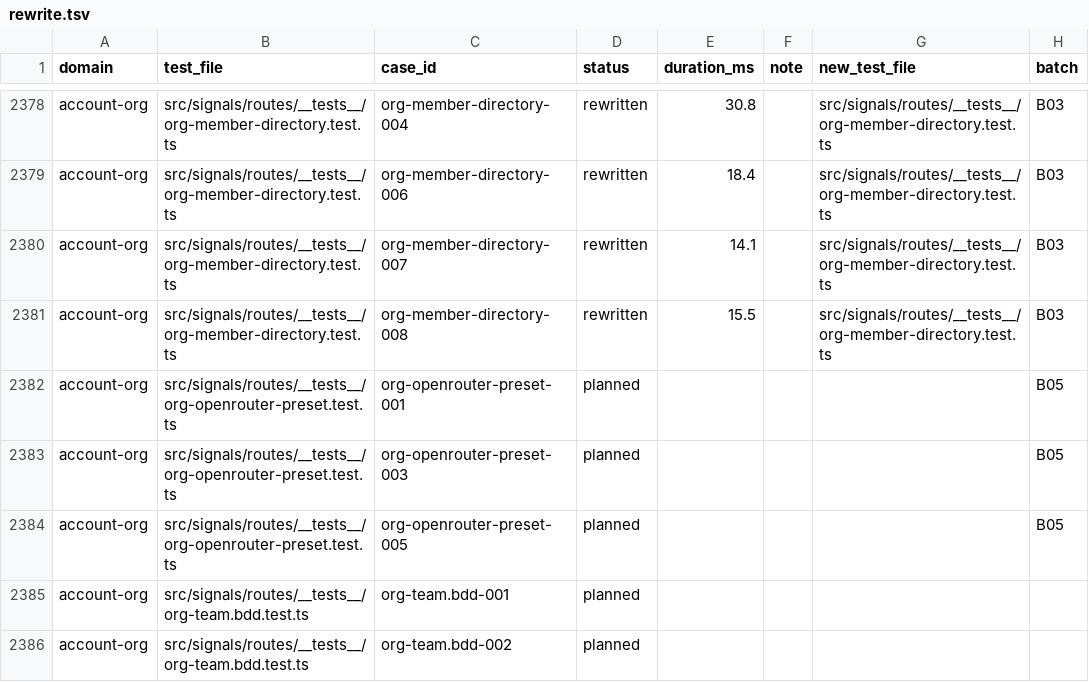
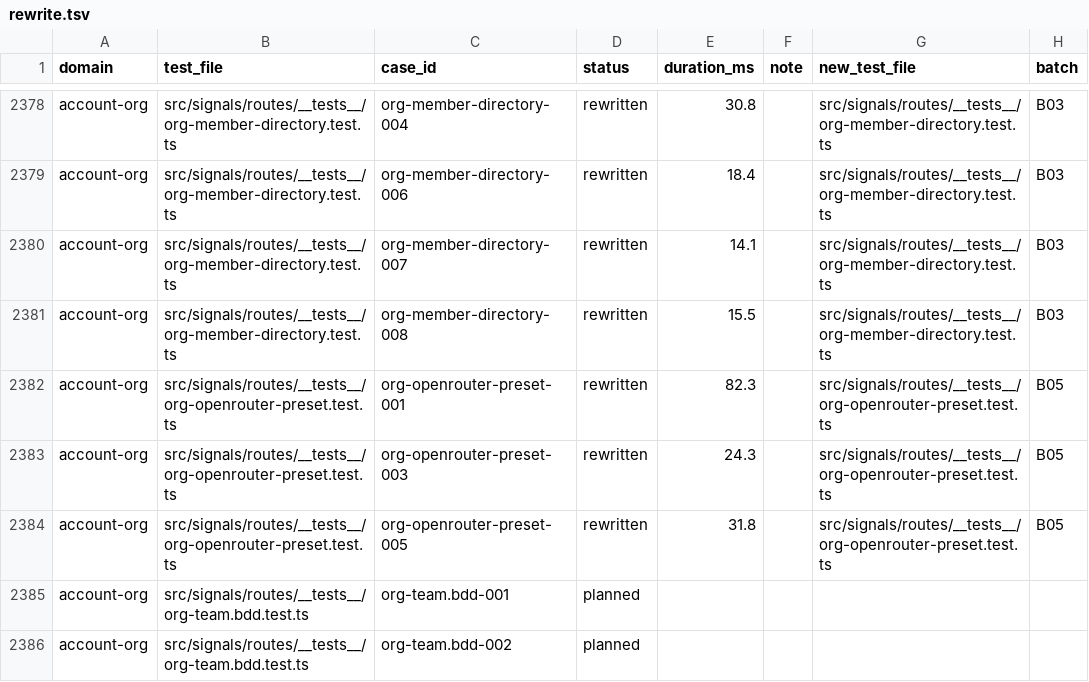
Before and after one commit to okou-ai/okou, a TSV file: turbo/apps/api/test-rebuild/rewrite.tsv, drawn as a sheet; only a part is shown, gaps mark what is left out.

```diff
--- a/turbo/apps/api/test-rebuild/rewrite.tsv
+++ b/turbo/apps/api/test-rebuild/rewrite.tsv
@@ -2381,5 +2381,5 @@ account-org	src/signals/routes/__tests__/org-member-directory.test.ts	org-member
 account-org	src/signals/routes/__tests__/org-member-directory.test.ts	org-member-directory-008	rewritten	15.5		src/signals/routes/__tests__/org-member-directory.test.ts	B03
-account-org	src/signals/routes/__tests__/org-openrouter-preset.test.ts	org-openrouter-preset-001	planned				B05
-account-org	src/signals/routes/__tests__/org-openrouter-preset.test.ts	org-openrouter-preset-003	planned				B05
-account-org	src/signals/routes/__tests__/org-openrouter-preset.test.ts	org-openrouter-preset-005	planned				B05
+account-org	src/signals/routes/__tests__/org-openrouter-preset.test.ts	org-openrouter-preset-001	rewritten	82.3		src/signals/routes/__tests__/org-openrouter-preset.test.ts	B05
+account-org	src/signals/routes/__tests__/org-openrouter-preset.test.ts	org-openrouter-preset-003	rewritten	24.3		src/signals/routes/__tests__/org-openrouter-preset.test.ts	B05
+account-org	src/signals/routes/__tests__/org-openrouter-preset.test.ts	org-openrouter-preset-005	rewritten	31.8		src/signals/routes/__tests__/org-openrouter-preset.test.ts	B05
 account-org	src/signals/routes/__tests__/org-team.bdd.test.ts	org-team.bdd-001	planned				
```
Also changed, not shown: 2 other files.
